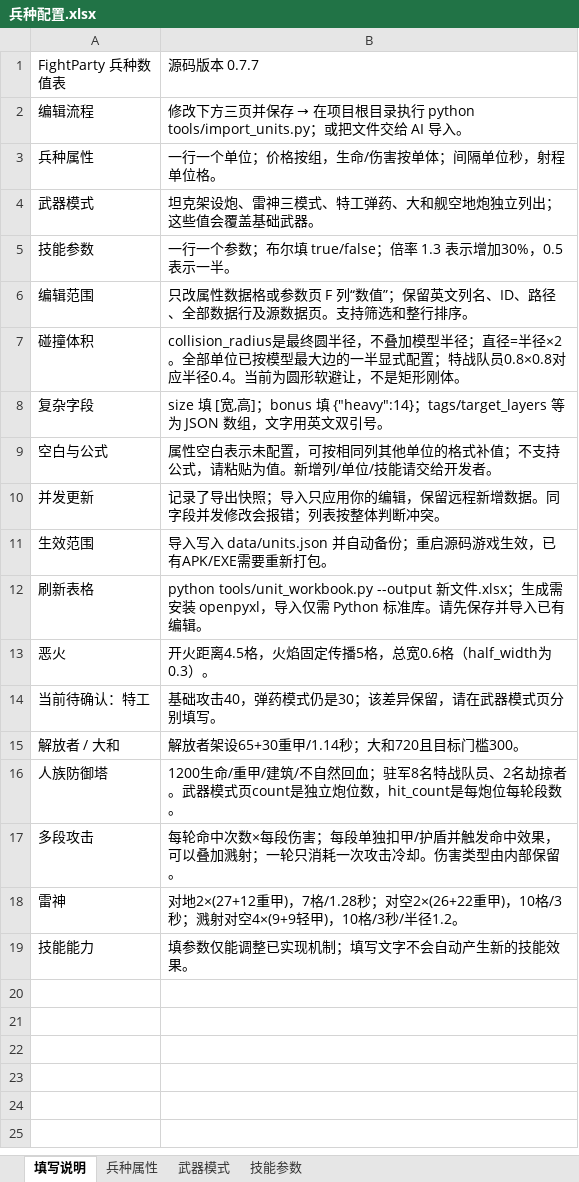
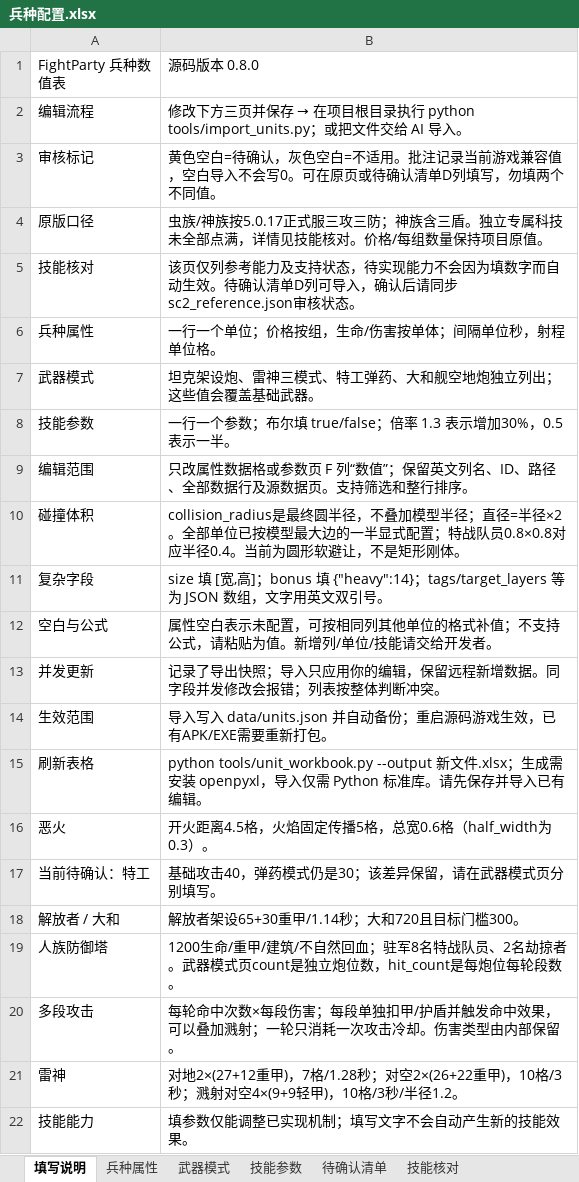
Before and after one commit to Pickher/FightParty, an Excel workbook: data/units/兵种配置.xlsx, sheet 填写说明, drawn as a sheet; values as stored, in another font and other column widths than the file's, no cell formats; the diff names each change by its address in the sheet, - before the commit and + after, or states it on an @@ line.

```diff
--- a/data/units/兵种配置.xlsx (sheet 填写说明)
+++ b/data/units/兵种配置.xlsx (sheet 填写说明)
+sheet tab: 待确认清单
+sheet tab: 技能核对
-B1: 源码版本 0.7.7
+B1: 源码版本 0.8.0
+row 3: 审核标记 | 黄色空白=待确认，灰色空白=不适用。批注记录当前游戏兼容值，空白导入不会写0。可在原页或待确认清单D列填写，勿填两个不同值。
+row 4: 原版口径 | 虫族/神族按5.0.17正式服三攻三防；神族含三盾。独立专属科技未全部点满，详情见技能核对。价格/每组数量保持项目原值。
+row 5: 技能核对 | 该页仅列参考能力及支持状态，待实现能力不会因为填数字而自动生效。待确认清单D列可导入，确认后请同步sc2_reference.json审核状态。
```
Also changed, not shown: sheet 兵种属性, sheet 技能参数, cell formats, 28 other files.
